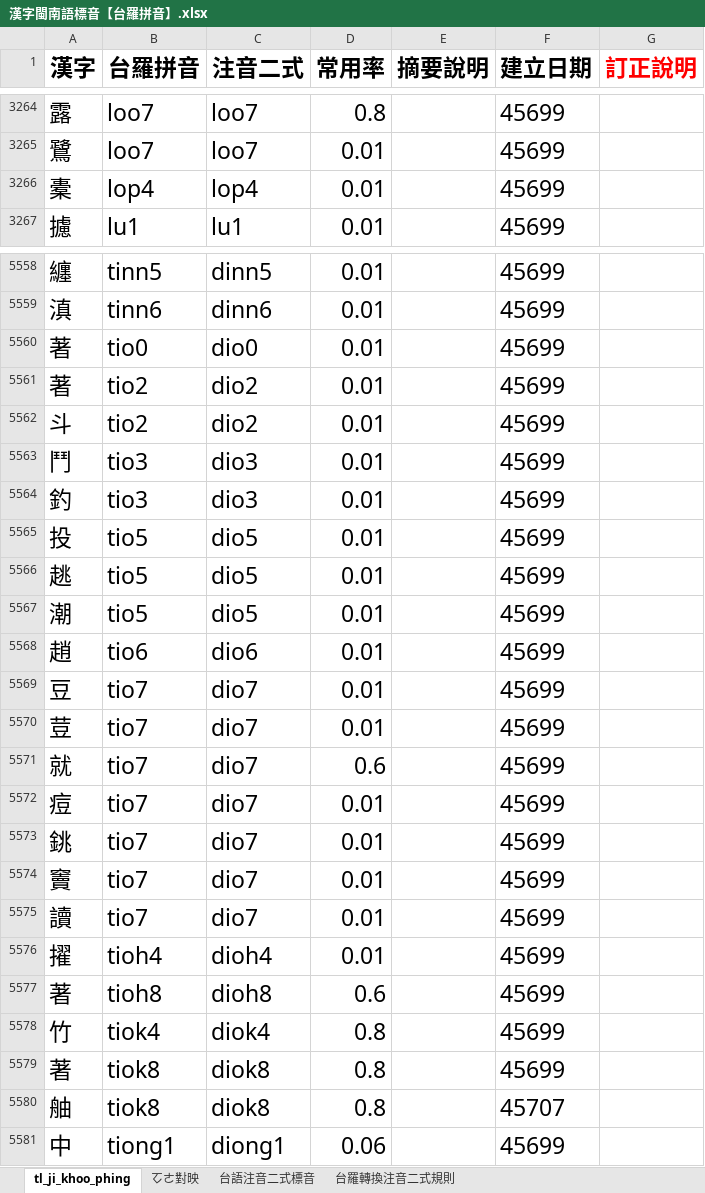
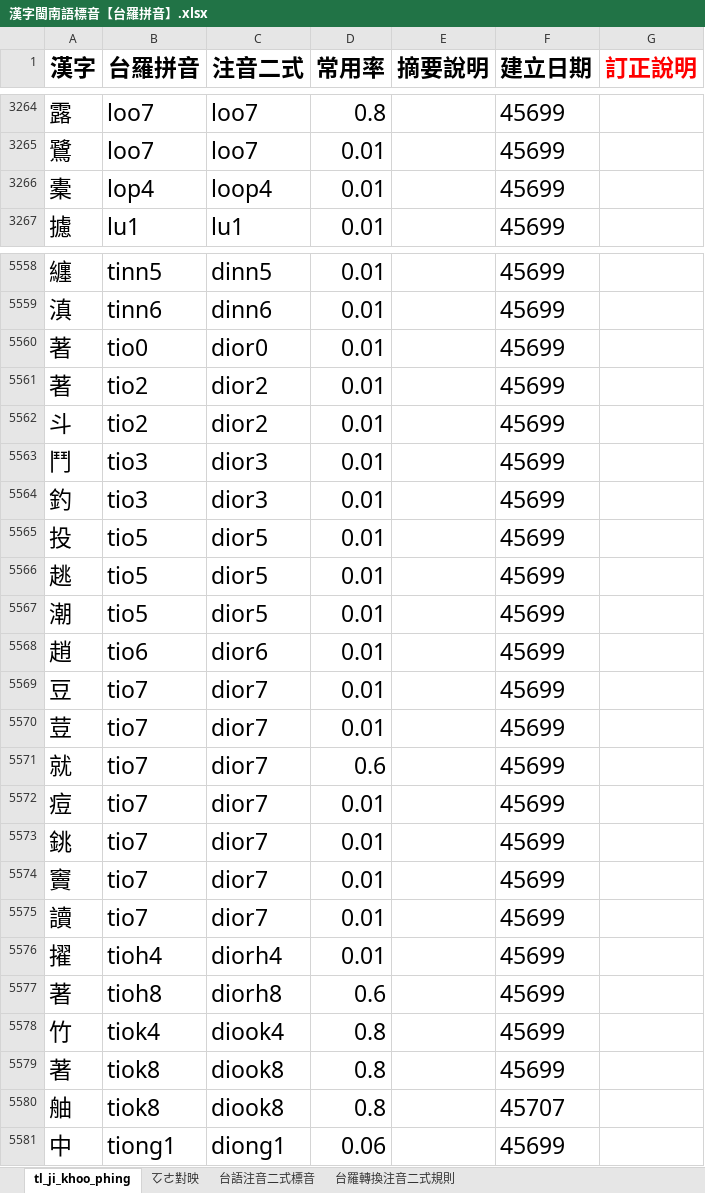
Before and after one commit to AlanJui/rime-tlpa, an Excel workbook: 漢字閩南語標音【台羅拼音】.xlsx, sheet tl_ji_khoo_phing, drawn as a sheet; only a part is shown, gaps mark what is left out; values as stored, in another font and other column widths than the file's, no borders; the diff covers the shown part only; the diff names each change by its address in the sheet, - before the commit and + after, or states it on an @@ line.

```diff
--- a/漢字閩南語標音【台羅拼音】.xlsx (sheet tl_ji_khoo_phing)
+++ b/漢字閩南語標音【台羅拼音】.xlsx (sheet tl_ji_khoo_phing)
-C3266 (注音二式): lop4
+C3266 (注音二式): loop4
-C5560 (注音二式): dio0
+C5560 (注音二式): dior0
-C5561:C5562 (注音二式): dio2
+C5561:C5562 (注音二式): dior2
-C5563:C5564 (注音二式): dio3
+C5563:C5564 (注音二式): dior3
-C5565:C5567 (注音二式): dio5
+C5565:C5567 (注音二式): dior5
-C5568 (注音二式): dio6
+C5568 (注音二式): dior6
-C5569:C5575 (注音二式): dio7
+C5569:C5575 (注音二式): dior7
-C5576 (注音二式): dioh4
+C5576 (注音二式): diorh4
-C5577 (注音二式): dioh8
+C5577 (注音二式): diorh8
-C5578 (注音二式): diok4
+C5578 (注音二式): diook4
-C5579:C5580 (注音二式): diok8
+C5579:C5580 (注音二式): diook8
```
Also changed, not shown: 319 edited cells elsewhere in this sheet, sheet ㆦㄜ對映, formulas that keep their value.
